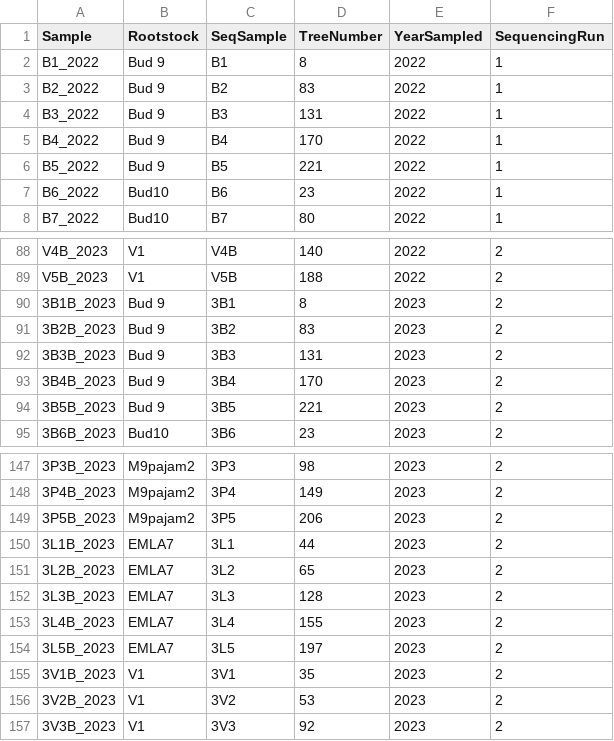
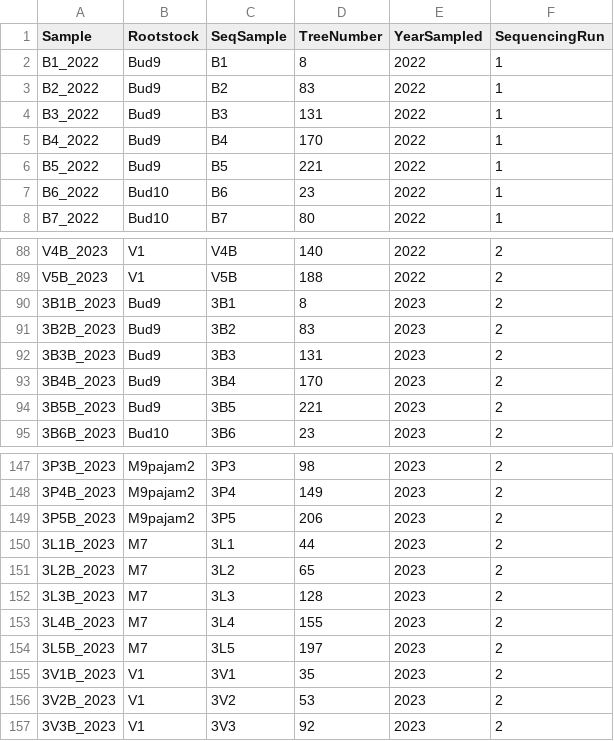
Before and after one commit to JulieCardon/AppleRhizRepository, a CSV file: data/JulieCardonMetadata.csv, drawn as a sheet; only a part is shown, gaps mark what is left out.

```diff
--- a/data/JulieCardonMetadata.csv
+++ b/data/JulieCardonMetadata.csv
@@ -1,7 +1,7 @@
 Sample,Rootstock,SeqSample,TreeNumber,YearSampled,SequencingRun
-B1_2022,Bud 9,B1,8,2022,1
-B2_2022,Bud 9,B2,83,2022,1
-B3_2022,Bud 9,B3,131,2022,1
-B4_2022,Bud 9,B4,170,2022,1
-B5_2022,Bud 9,B5,221,2022,1
+B1_2022,Bud9,B1,8,2022,1
+B2_2022,Bud9,B2,83,2022,1
+B3_2022,Bud9,B3,131,2022,1
+B4_2022,Bud9,B4,170,2022,1
+B5_2022,Bud9,B5,221,2022,1
 B6_2022,Bud10,B6,23,2022,1
@@ -89,7 +89,7 @@ V4B_2023,V1,V4B,140,2022,2
 V5B_2023,V1,V5B,188,2022,2
-3B1B_2023,Bud 9,3B1,8,2023,2
-3B2B_2023,Bud 9,3B2,83,2023,2
-3B3B_2023,Bud 9,3B3,131,2023,2
-3B4B_2023,Bud 9,3B4,170,2023,2
-3B5B_2023,Bud 9,3B5,221,2023,2
+3B1B_2023,Bud9,3B1,8,2023,2
+3B2B_2023,Bud9,3B2,83,2023,2
+3B3B_2023,Bud9,3B3,131,2023,2
+3B4B_2023,Bud9,3B4,170,2023,2
+3B5B_2023,Bud9,3B5,221,2023,2
 3B6B_2023,Bud10,3B6,23,2023,2
@@ -149,7 +149,7 @@ V5B_2023,V1,V5B,188,2022,2
 3P5B_2023,M9pajam2,3P5,206,2023,2
-3L1B_2023,EMLA7,3L1,44,2023,2
-3L2B_2023,EMLA7,3L2,65,2023,2
-3L3B_2023,EMLA7,3L3,128,2023,2
-3L4B_2023,EMLA7,3L4,155,2023,2
-3L5B_2023,EMLA7,3L5,197,2023,2
+3L1B_2023,M7,3L1,44,2023,2
+3L2B_2023,M7,3L2,65,2023,2
+3L3B_2023,M7,3L3,128,2023,2
+3L4B_2023,M7,3L4,155,2023,2
+3L5B_2023,M7,3L5,197,2023,2
 3V1B_2023,V1,3V1,35,2023,2
```
Also changed, not shown: 36 other files.
